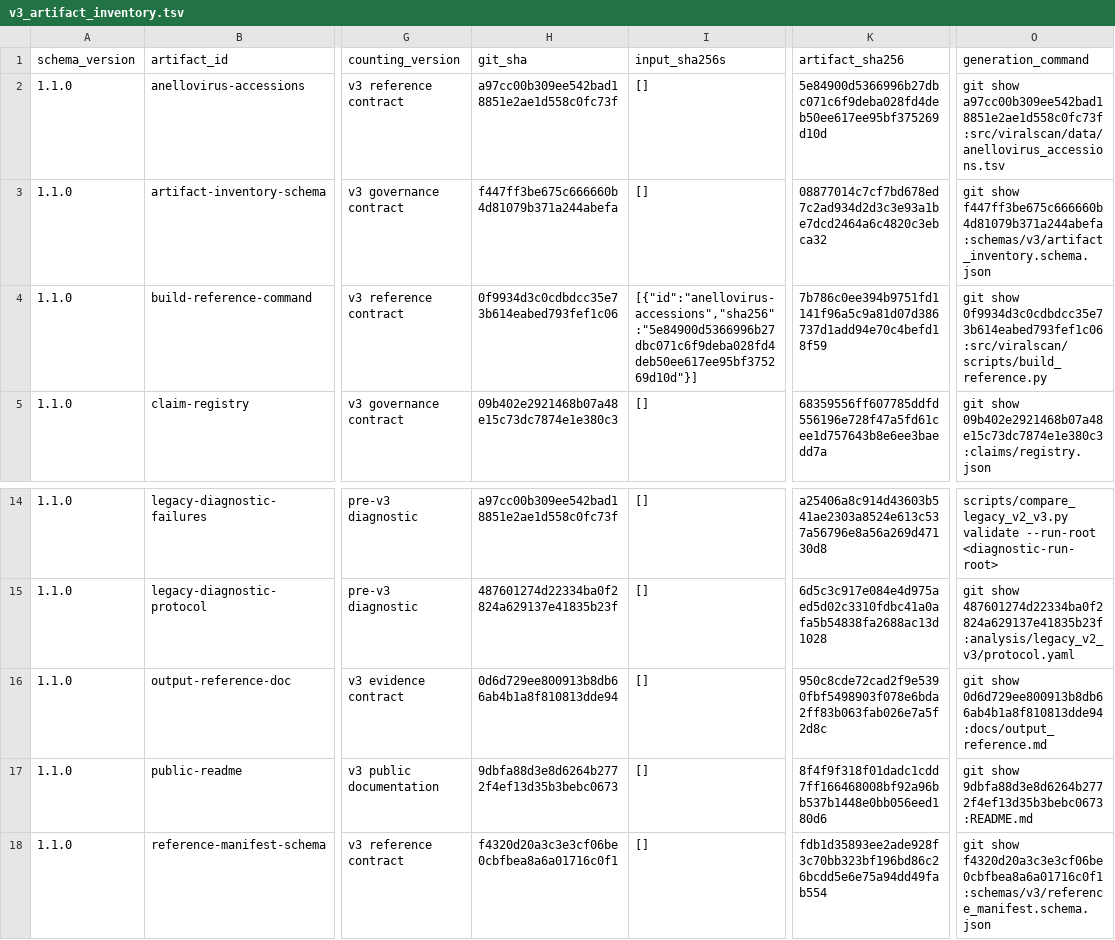
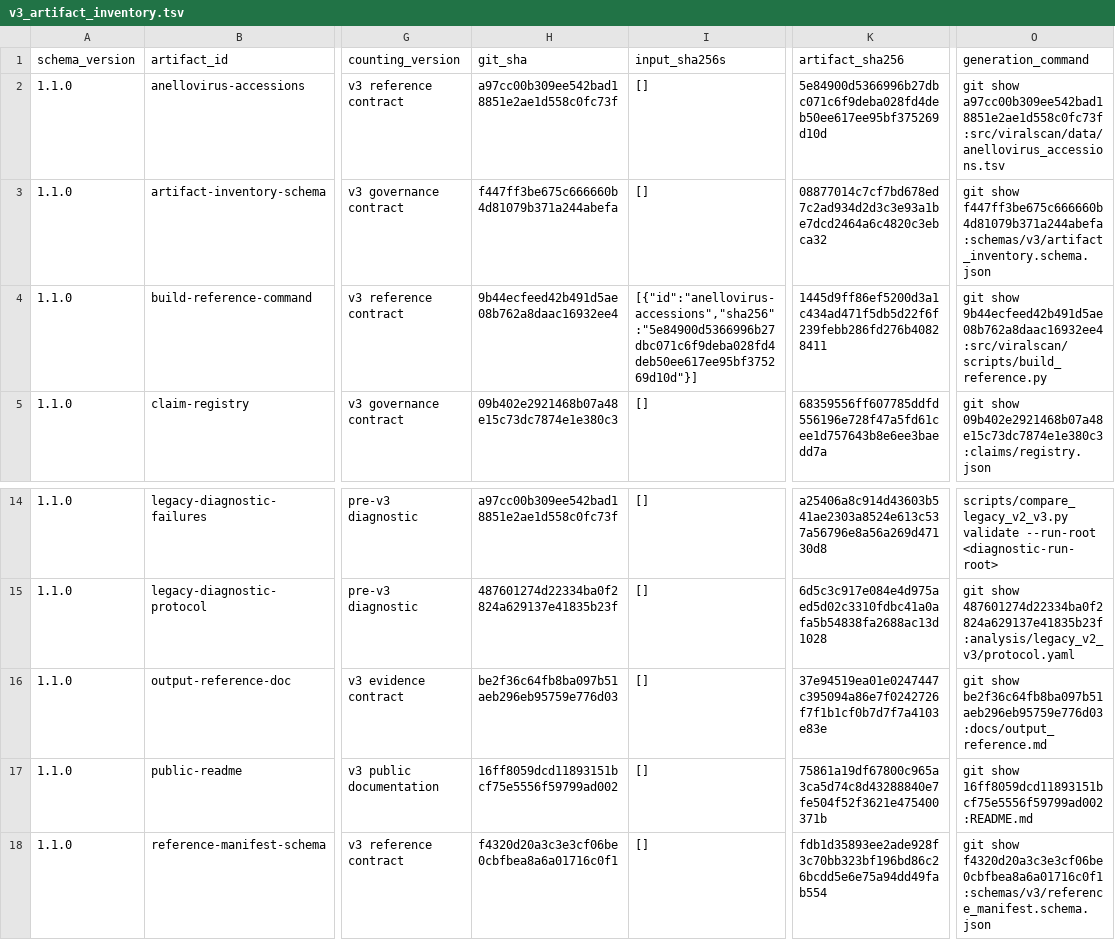
Before and after one commit to mdmanurung/ViralScan-reproducibility, a TSV file: analysis/v3_artifact_inventory.tsv, drawn as a sheet; only a part is shown, gaps mark what is left out; the diff names each change by its address in the sheet, - before the commit and + after, or states it on an @@ line.

```diff
--- a/analysis/v3_artifact_inventory.tsv
+++ b/analysis/v3_artifact_inventory.tsv
-H4 (git_sha): 0f9934d3c0cdbdcc35e73b614eabed793fef1c06
+H4 (git_sha): 9b44ecfeed42b491d5ae08b762a8daac16932ee4
-K4 (artifact_sha256): 7b786c0ee394b9751fd1141f96a5c9a81d07d386737d1add94e70c4befd18f59
+K4 (artifact_sha256): 1445d9ff86ef5200d3a1c434ad471f5db5d22f6f239febb286fd276b40828411
-O4 (generation_command): git show 0f9934d3c0cdbdcc35e73b614eabed793fef1c06:src/viralscan/scripts/build_reference.py
+O4 (generation_command): git show 9b44ecfeed42b491d5ae08b762a8daac16932ee4:src/viralscan/scripts/build_reference.py
-H16 (git_sha): 0d6d729ee800913b8db66ab4b1a8f810813dde94
+H16 (git_sha): be2f36c64fb8ba097b51aeb296eb95759e776d03
-K16 (artifact_sha256): 950c8cde72cad2f9e5390fbf5498903f078e6bda2ff83b063fab026e7a5f2d8c
+K16 (artifact_sha256): 37e94519ea01e0247447c395094a86e7f0242726f7f1b1cf0b7d7f7a4103e83e
-O16 (generation_command): git show 0d6d729ee800913b8db66ab4b1a8f810813dde94:docs/output_reference.md
+O16 (generation_command): git show be2f36c64fb8ba097b51aeb296eb95759e776d03:docs/output_reference.md
-H17 (git_sha): 9dbfa88d3e8d6264b2772f4ef13d35b3bebc0673
+H17 (git_sha): 16ff8059dcd11893151bcf75e5556f59799ad002
-K17 (artifact_sha256): 8f4f9f318f01dadc1cdd7ff166468008bf92a96bb537b1448e0bb056eed180d6
+K17 (artifact_sha256): 75861a19df67800c965a3ca5d74c8d43288840e7fe504f52f3621e475400371b
-O17 (generation_command): git show 9dbfa88d3e8d6264b2772f4ef13d35b3bebc0673:README.md
+O17 (generation_command): git show 16ff8059dcd11893151bcf75e5556f59799ad002:README.md
```
Also changed, not shown: 2 other files.
